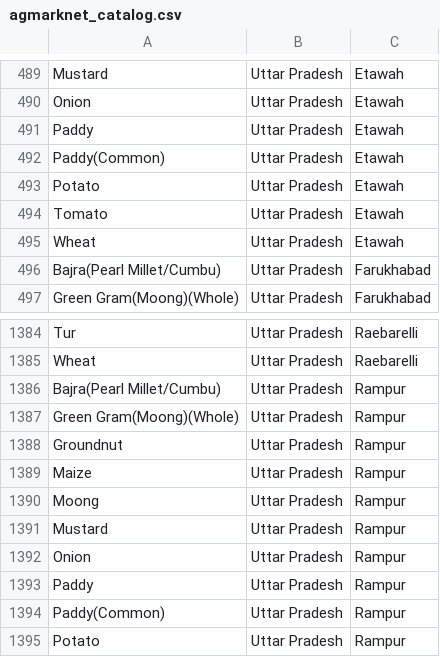
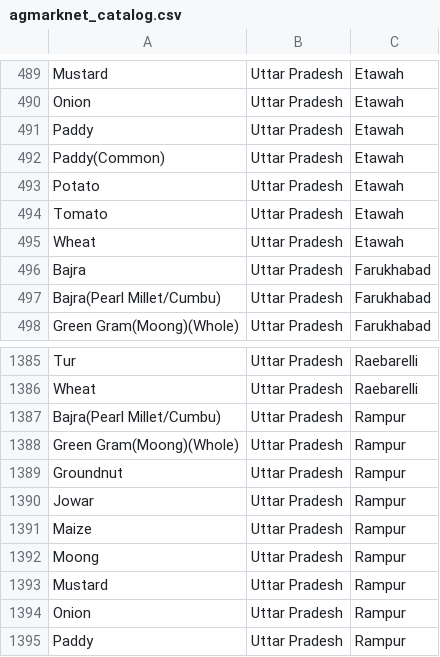
Before and after one commit to amalpanwar/KissanAi, a CSV file: data/processed/agmarknet_catalog.csv, drawn as a sheet; only a part is shown, gaps mark what is left out; the shorter side is filled out with more unchanged rows; the diff names each change by its address in the sheet, - before the commit and + after, or states it on an @@ line.

```diff
--- a/data/processed/agmarknet_catalog.csv
+++ b/data/processed/agmarknet_catalog.csv
+row 496: Bajra | Uttar Pradesh | Farukhabad
+row 1390: Jowar | Uttar Pradesh | Rampur
```
Also changed, not shown: 3 other files.
